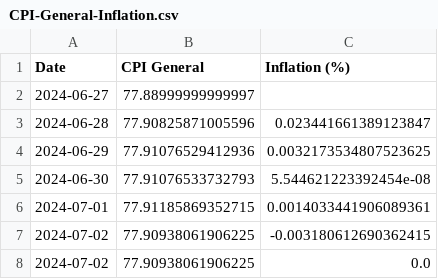
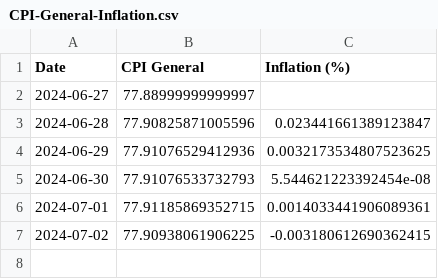
Before and after one commit to kvitalis/CyBPP, a CSV file: Results/CPI-General-Inflation.csv, drawn as a sheet; the diff names each change by its address in the sheet, - before the commit and + after, or states it on an @@ line.

Commit message:
Update CPI-General-Inflation.csv

```diff
--- a/Results/CPI-General-Inflation.csv
+++ b/Results/CPI-General-Inflation.csv
-row 8: 2024-07-02 | 77.90938061906225 | 0.0
```
